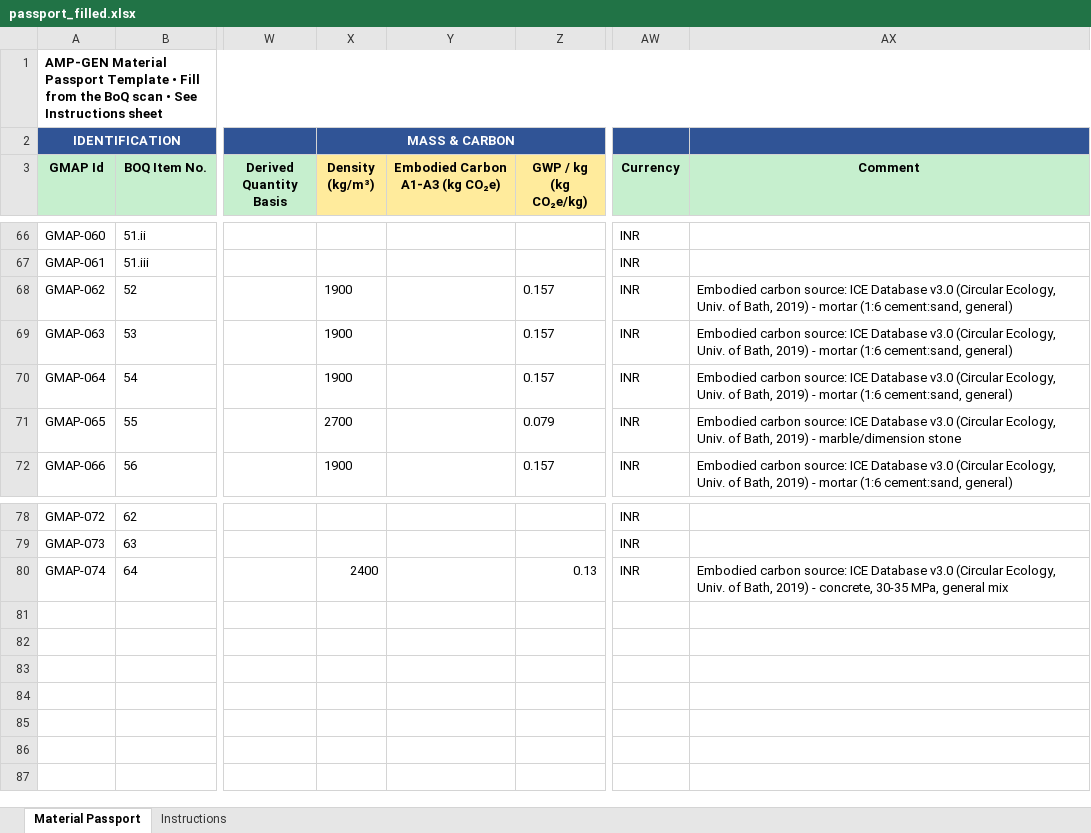
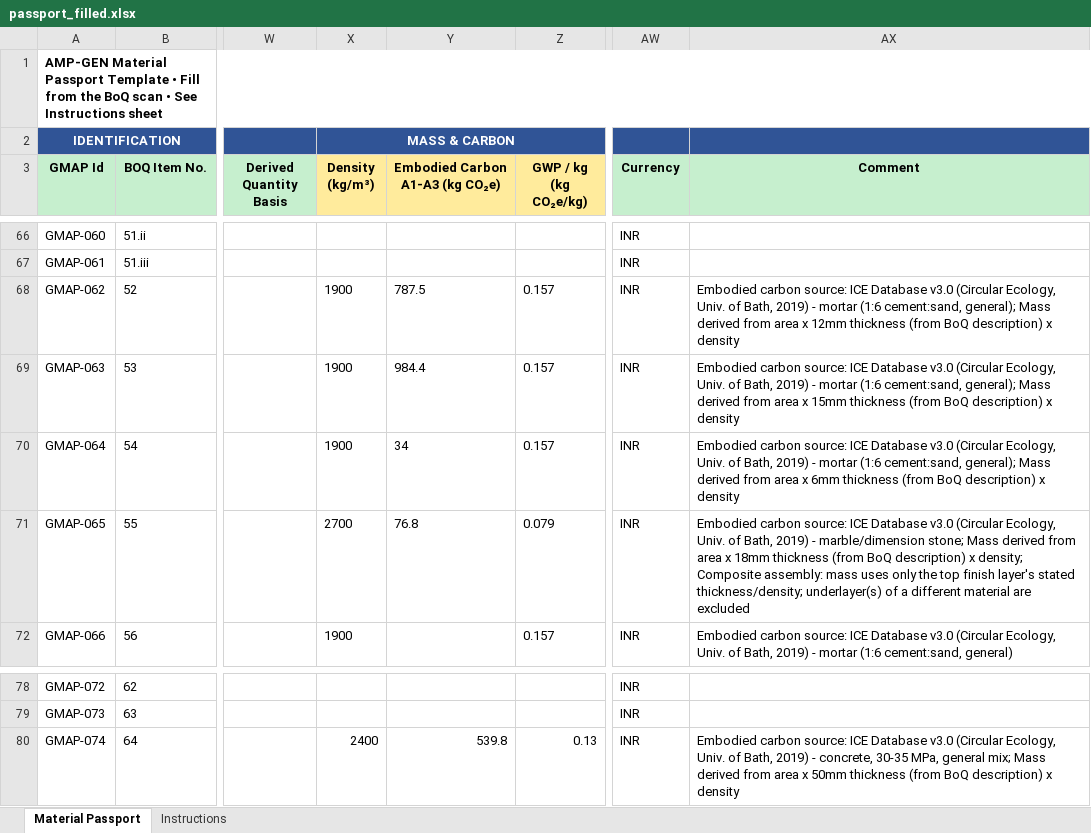
Before and after one commit to TejasLamba2006/amp-gen-material-passport, an Excel workbook: output/passport_filled.xlsx, sheet Material Passport, drawn as a sheet; only a part is shown, gaps mark what is left out; values as stored, in another font and other column widths than the file's, no borders; the diff covers the shown part only; the diff names each change by its address in the sheet, - before the commit and + after, or states it on an @@ line.

Commit message:
Compute real Embodied Carbon A1-A3 totals for area/length/count rows (B2)
Previously mass, and therefore A1-A3, was only derived for volume/weight
rows -- 35 area/length/count rows had Density/GWP populated but no total,
despite the README claiming full coverage. Most of those rows' BoQ
descriptions state an explicit thickness, cross-section, or per-unit rate
(e.g. '40 mm thick', '1.7 Kg. per square metre'), so parse those into
AREA_TO_MASS/LENGTH_TO_MASS/COUNT_TO_MASS lookups and derive mass from
them. Coverage goes from 16/51 to 35/51 rows with a computed total; the
rest (mostly count-based ironmongery with no stated per-unit mass) are
left blank rather than guessed. Also add a dedicated glass carbon entry
so item 43 ('Glass strips (terrazzo joints)') doesn't fall through to
the terrazzo/marble keyword match on the word 'terrazzo' in its label.

```diff
--- a/output/passport_filled.xlsx (sheet Material Passport)
+++ b/output/passport_filled.xlsx (sheet Material Passport)
-Y68 (Embodied Carbon A1-A3 (kg CO₂e)): (empty)
+Y68 (Embodied Carbon A1-A3 (kg CO₂e)): 787.5
-AX68 (Comment): …(1:6 cement:sand, general)
+AX68 (Comment): …(1:6 cement:sand, general); Mass derived from area x 12mm thickness (from BoQ description) x density
-Y69 (Embodied Carbon A1-A3 (kg CO₂e)): (empty)
+Y69 (Embodied Carbon A1-A3 (kg CO₂e)): 984.4
-AX69 (Comment): …(1:6 cement:sand, general)
+AX69 (Comment): …(1:6 cement:sand, general); Mass derived from area x 15mm thickness (from BoQ description) x density
-Y70 (Embodied Carbon A1-A3 (kg CO₂e)): (empty)
+Y70 (Embodied Carbon A1-A3 (kg CO₂e)): 34
-AX70 (Comment): …(1:6 cement:sand, general)
+AX70 (Comment): …(1:6 cement:sand, general); Mass derived from area x 6mm thickness (from BoQ description) x density
-Y71 (Embodied Carbon A1-A3 (kg CO₂e)): (empty)
+Y71 (Embodied Carbon A1-A3 (kg CO₂e)): 76.8
-AX71 (Comment): …- marble/dimension stone
+AX71 (Comment): …- marble/dimension stone; Mass derived from area x 18mm thickness (from BoQ description) x density; Composite assembly: mass uses only the top finish layer's stated thickness/density; underlayer(s) of a different material are excluded
-Y80 (Embodied Carbon A1-A3 (kg CO₂e)): (empty)
+Y80 (Embodied Carbon A1-A3 (kg CO₂e)): 539.8
-AX80 (Comment): …MPa, general mix
+AX80 (Comment): …MPa, general mix; Mass derived from area x 50mm thickness (from BoQ description) x density
```
Also changed, not shown: 30 edited cells elsewhere in this sheet, 4 other files.
